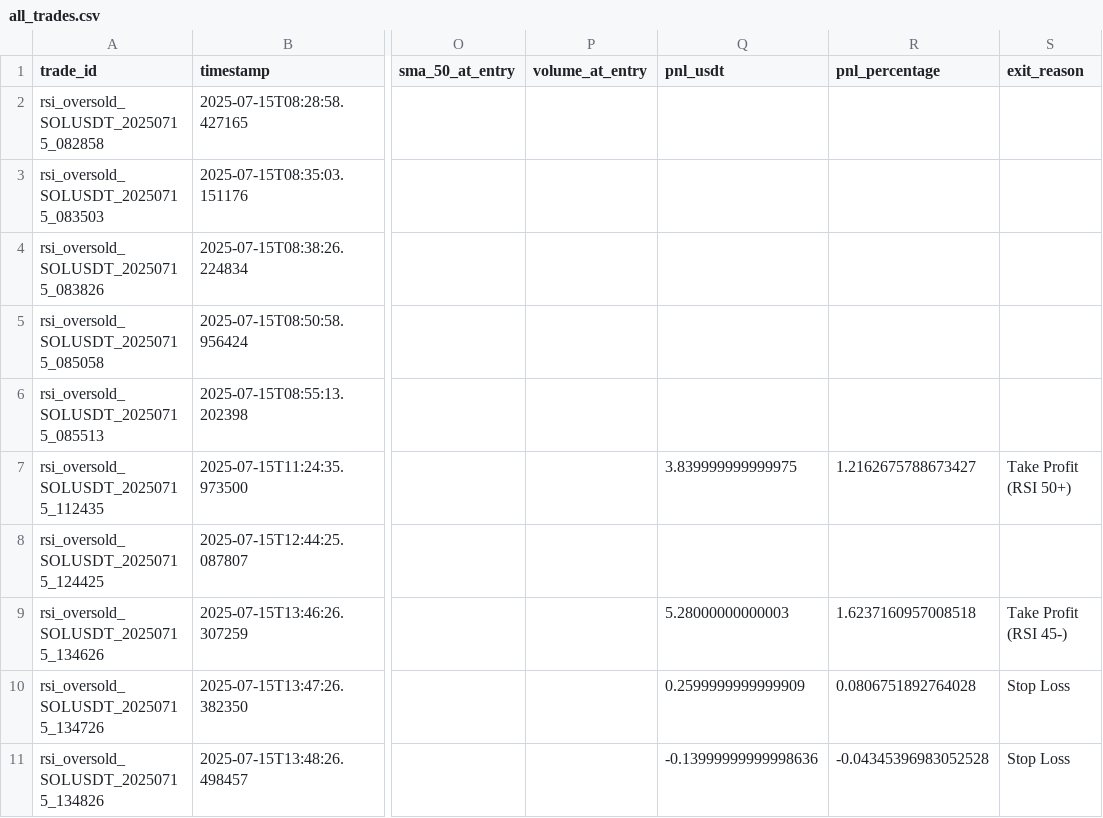
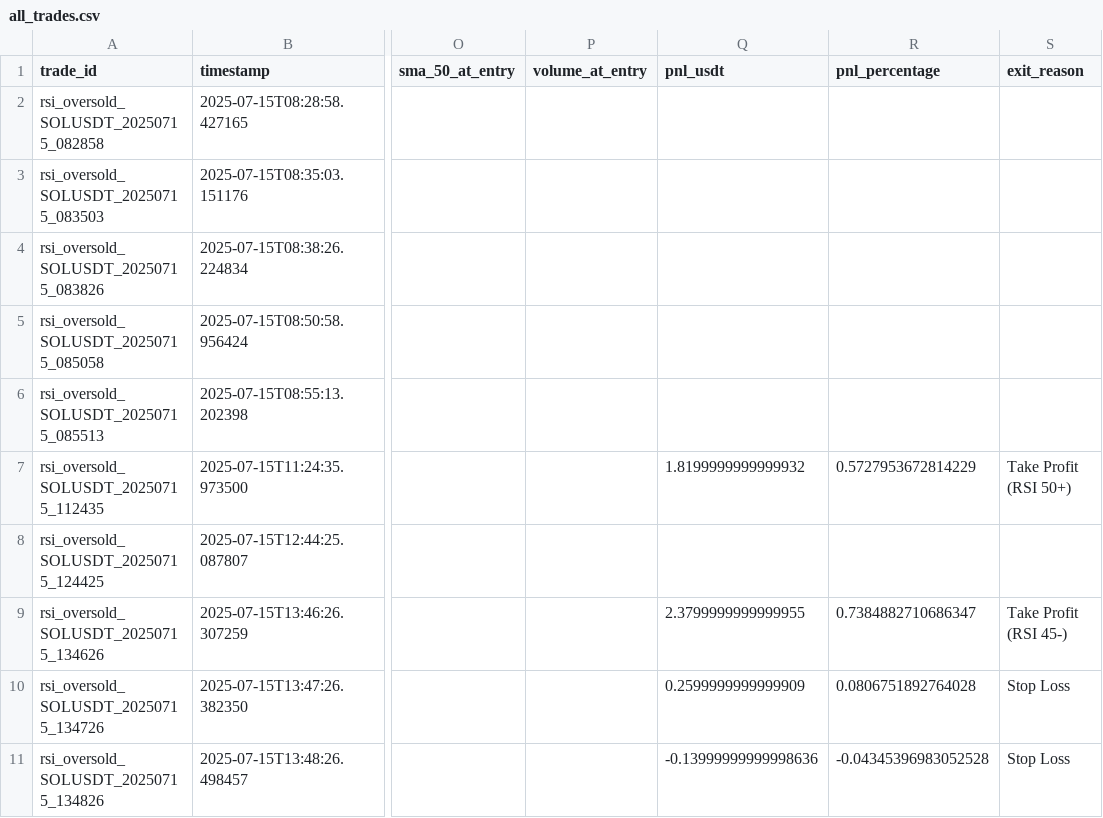
Before and after one commit to ghaisosman/replit-trading-bot, a CSV file: trading_data/trades/all_trades.csv, drawn as a sheet; only a part is shown, gaps mark what is left out; the diff names each change by its address in the sheet, - before the commit and + after, or states it on an @@ line.

```diff
--- a/trading_data/trades/all_trades.csv
+++ b/trading_data/trades/all_trades.csv
-Q7 (pnl_usdt): 3.839999999999975
+Q7 (pnl_usdt): 1.8199999999999932
-R7 (pnl_percentage): 1.2162675788673427
+R7 (pnl_percentage): 0.5727953672814229
-Q9 (pnl_usdt): 5.28000000000003
+Q9 (pnl_usdt): 2.3799999999999955
-R9 (pnl_percentage): 1.6237160957008518
+R9 (pnl_percentage): 0.7384882710686347
```
Also changed, not shown: 4 other files.
